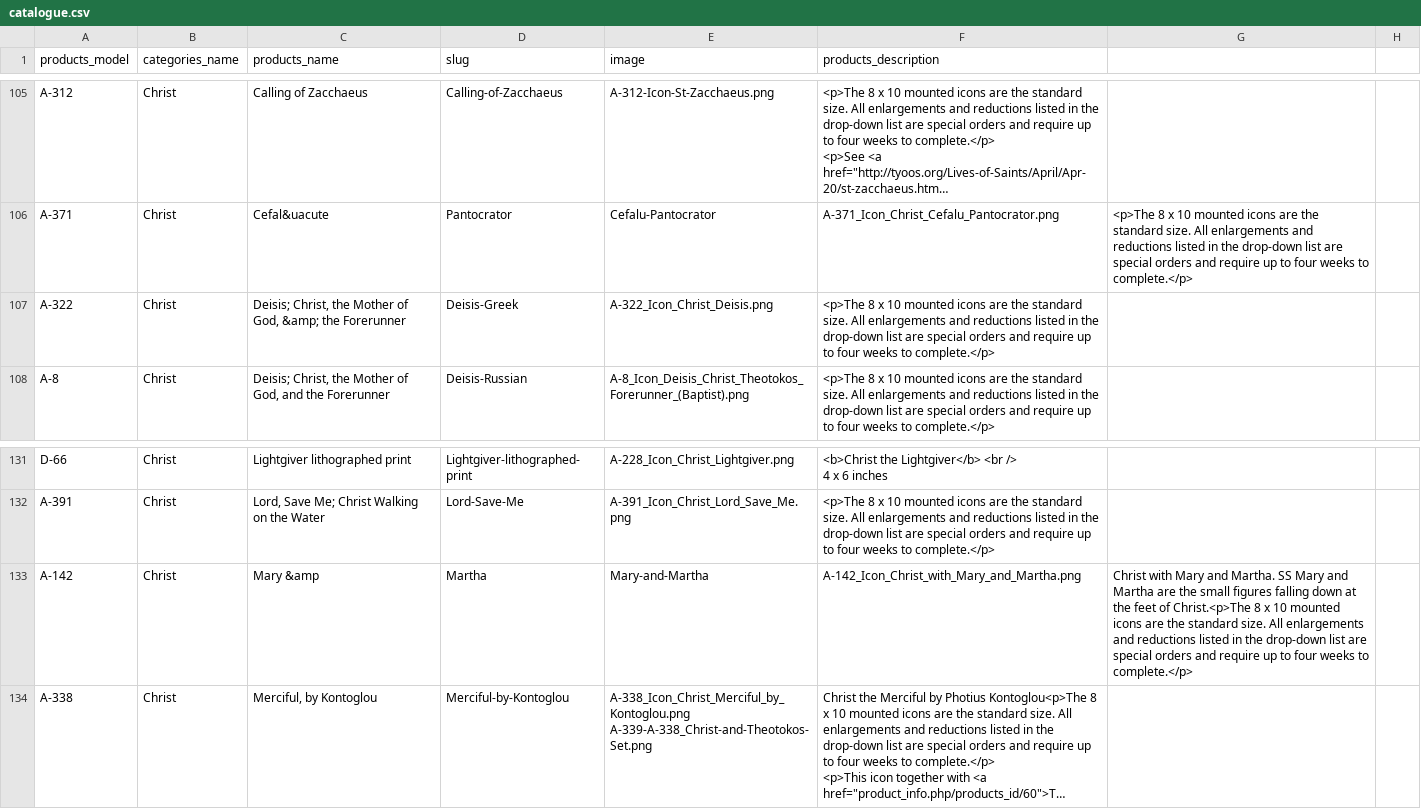
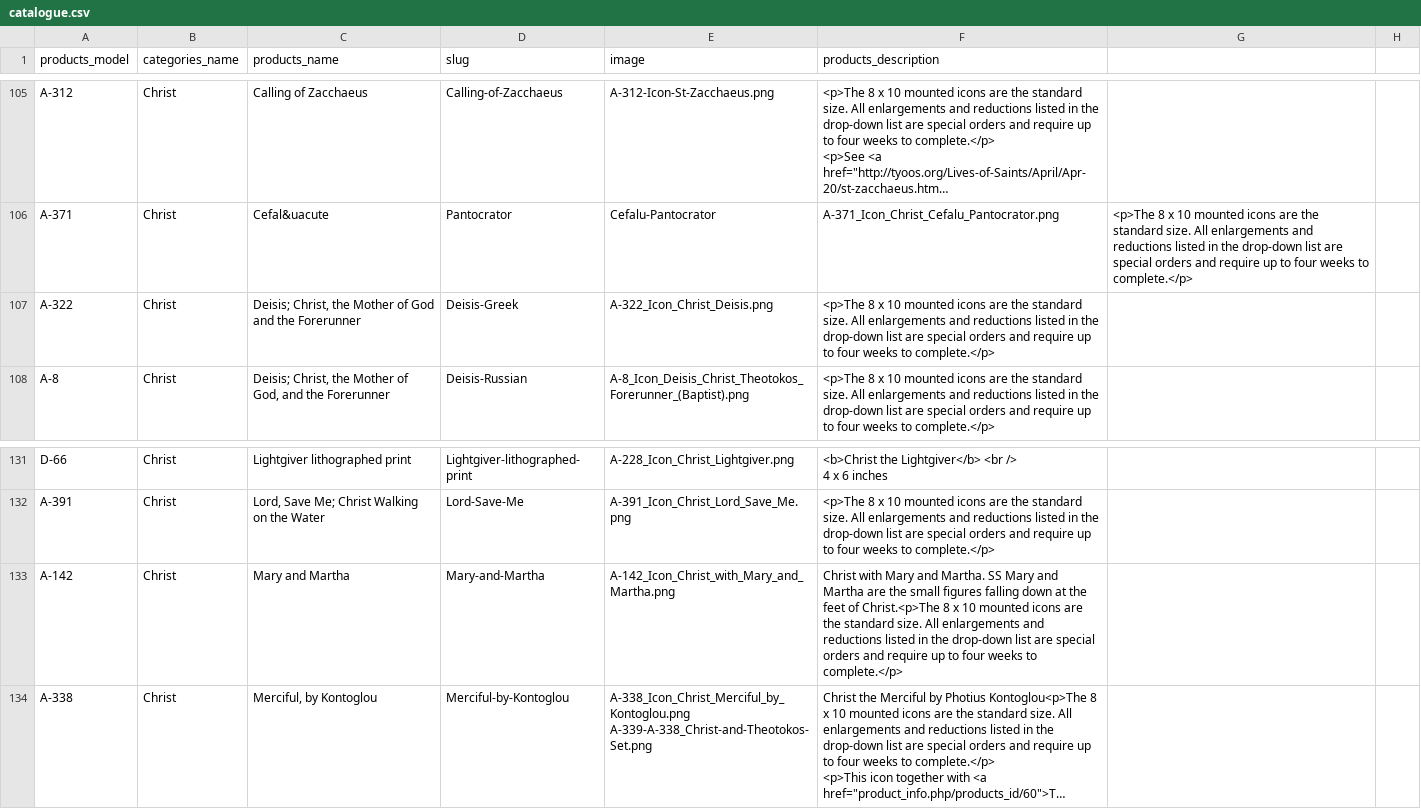
Before and after one commit to alexakarpov/htmshop, a CSV file: ecommerce/apps/catalogue/data/catalogue.csv, drawn as a sheet; only a part is shown, gaps mark what is left out; long unchanged cells end in …; the diff names each change by its address in the sheet, - before the commit and + after, or states it on an @@ line.

Commit message:
catalogue csv rid of funny-char 1 (dashes)

```diff
--- a/ecommerce/apps/catalogue/data/catalogue.csv
+++ b/ecommerce/apps/catalogue/data/catalogue.csv
-C107 (products_name): …Mother of God, &amp; the Forerunner
+C107 (products_name): …Mother of God and the Forerunner
-C133 (products_name): Mary &amp
+C133 (products_name): Mary and Martha
-D133 (slug): Martha
+D133 (slug): Mary-and-Martha
-E133 (image): Mary-and-Martha
+E133 (image): A-142_Icon_Christ_with_Mary_and_Martha.png
-F133 (products_description): A-142_Icon_Christ_with_Mary_and_Martha.png
+F133 (products_description): Christ with Mary and Martha. SS Mary and Martha are the small figures falling down at the feet of Christ.<p>The 8 x 10 mounted icons are the standard size. All enlargements and reductions listed in the drop-down list are special orders and require up to four weeks to complete.</p>
-G133: Christ with Mary and Martha. SS Mary and Martha are the small figures falling down at the feet of Christ.<p>The 8 x 10 mounted icons are the standard size. All enlargements and reductions listed in the drop-down list are special orders and require up to four weeks to complete.</p>
+G133: (empty)
```
